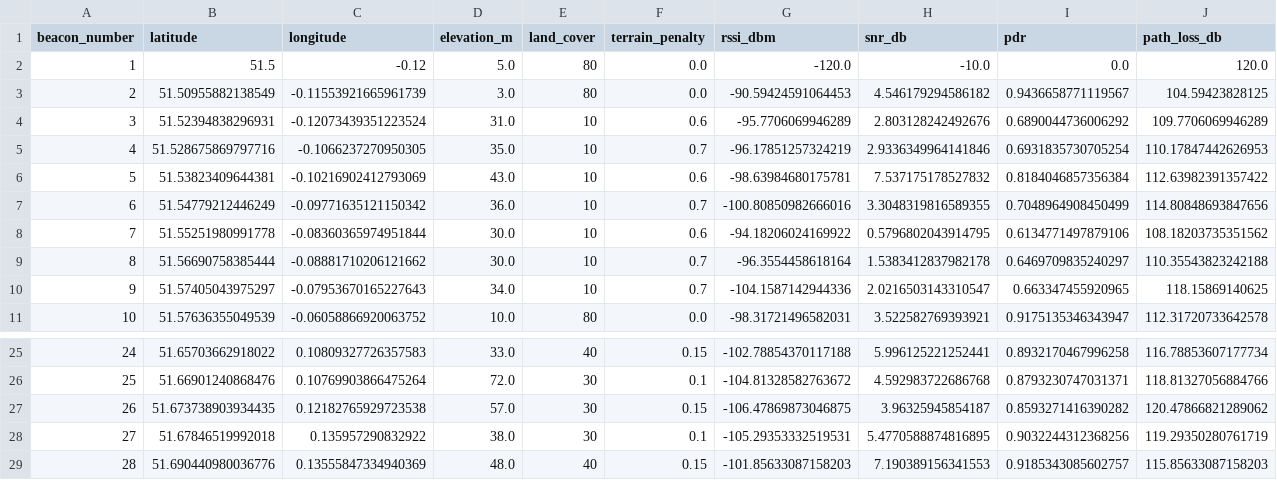
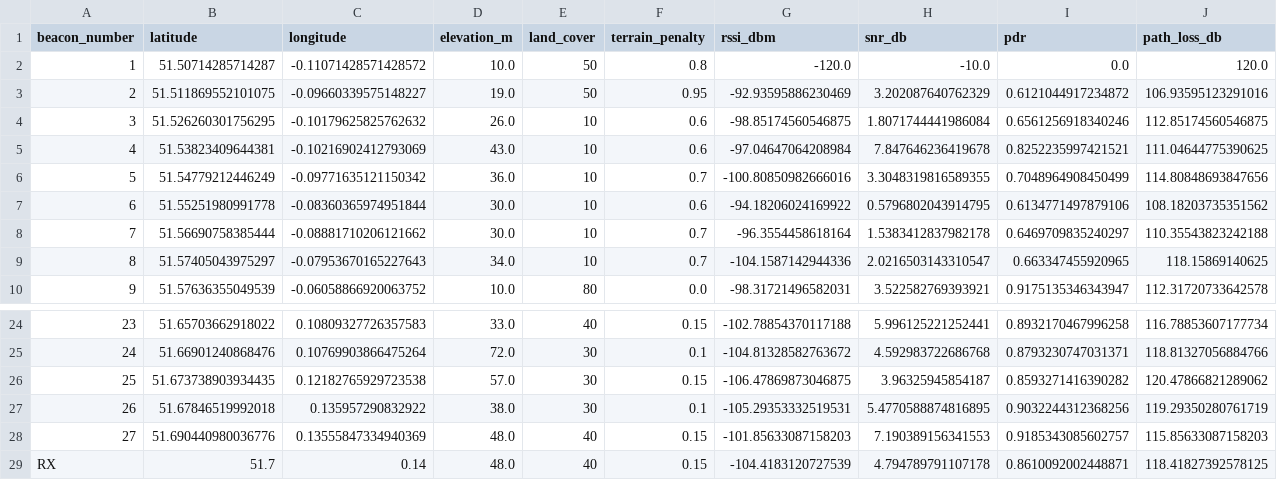
Before and after one commit to Nfx1z/Predictive_Optimization_LoRa, a CSV file: src/output/optimal_path.csv, drawn as a sheet; only a part is shown, gaps mark what is left out; removed rows and columns are numbered as before the commit, all else as after; rows hold the shown columns only; the diff names each change by its address in the sheet, - before the commit and + after, or states it on an @@ line.

```diff
--- a/src/output/optimal_path.csv
+++ b/src/output/optimal_path.csv
-B2 (latitude): 51.5
+B2 (latitude): 51.50714285714287
-C2 (longitude): -0.12
+C2 (longitude): -0.11071428571428572
-D2 (elevation_m): 5.0
+D2 (elevation_m): 10.0
-E2 (land_cover): 80
+E2 (land_cover): 50
-F2 (terrain_penalty): 0.0
+F2 (terrain_penalty): 0.8
-row 3: 2 | 51.50955882138549 | -0.11553921665961739 | 3.0 | 80 | 0.0 | -90.59424591064453 | 4.546179294586182 | 0.9436658771119567 | 104.59423828125
+row 3: 2 | 51.511869552101075 | -0.09660339575148227 | 19.0 | 50 | 0.95 | -92.93595886230469 | 3.202087640762329 | 0.6121044917234872 | 106.93595123291016
-B4 (latitude): 51.52394838296931
+B4 (latitude): 51.526260301756295
-C4 (longitude): -0.12073439351223524
+C4 (longitude): -0.10179625825762632
-D4 (elevation_m): 31.0
+D4 (elevation_m): 26.0
-G4 (rssi_dbm): -95.7706069946289
+G4 (rssi_dbm): -98.85174560546875
-H4 (snr_db): 2.803128242492676
+H4 (snr_db): 1.8071744441986084
-I4 (pdr): 0.6890044736006292
+I4 (pdr): 0.6561256918340246
-J4 (path_loss_db): 109.7706069946289
+J4 (path_loss_db): 112.85174560546875
-row 5: 4 | 51.528675869797716 | -0.1066237270950305 | 35.0 | 10 | 0.7 | -96.17851257324219 | 2.9336349964141846 | 0.6931835730705254 | 110.17847442626953
@@ column A (beacon_number) renumbered between rows 5 and 28 @@
-G5 (rssi_dbm): -98.63984680175781
+G5 (rssi_dbm): -97.04647064208984
-H5 (snr_db): 7.537175178527832
+H5 (snr_db): 7.847646236419678
-I5 (pdr): 0.8184046857356384
+I5 (pdr): 0.8252235997421521
-J5 (path_loss_db): 112.63982391357422
+J5 (path_loss_db): 111.04644775390625
+row 29: RX | 51.7 | 0.14 | 48.0 | 40 | 0.15 | -104.4183120727539 | 4.794789791107178 | 0.8610092002448871 | 118.41827392578125
```
Also changed, not shown: src/output/direct_path.csv, src/output/grid_points.csv, 7 other files.
